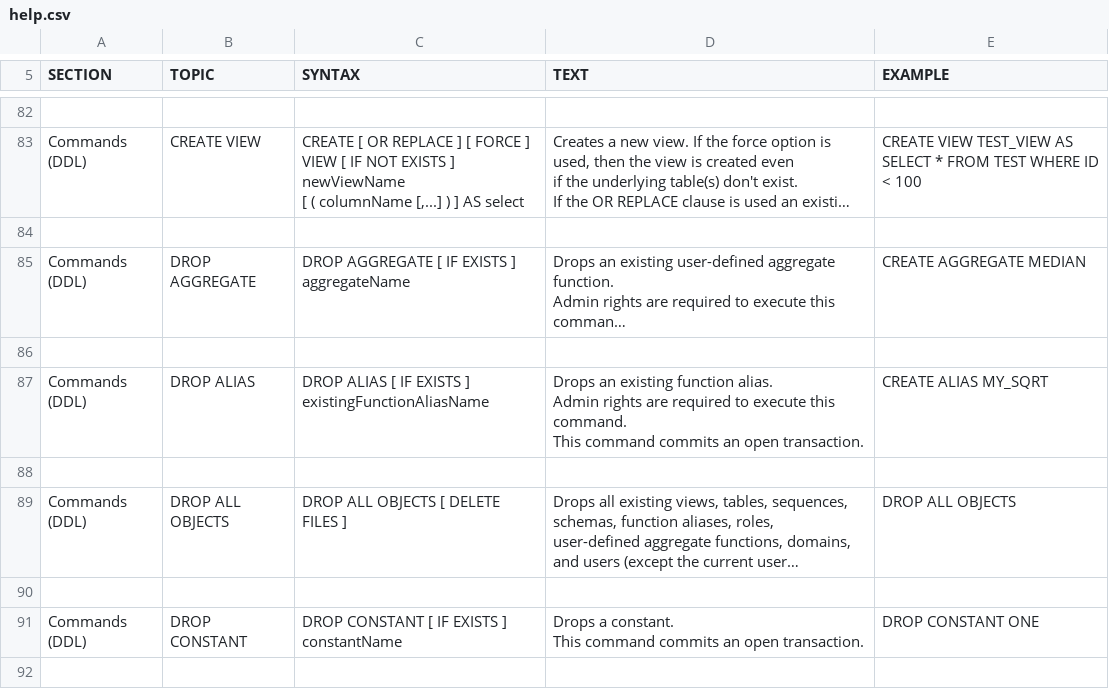
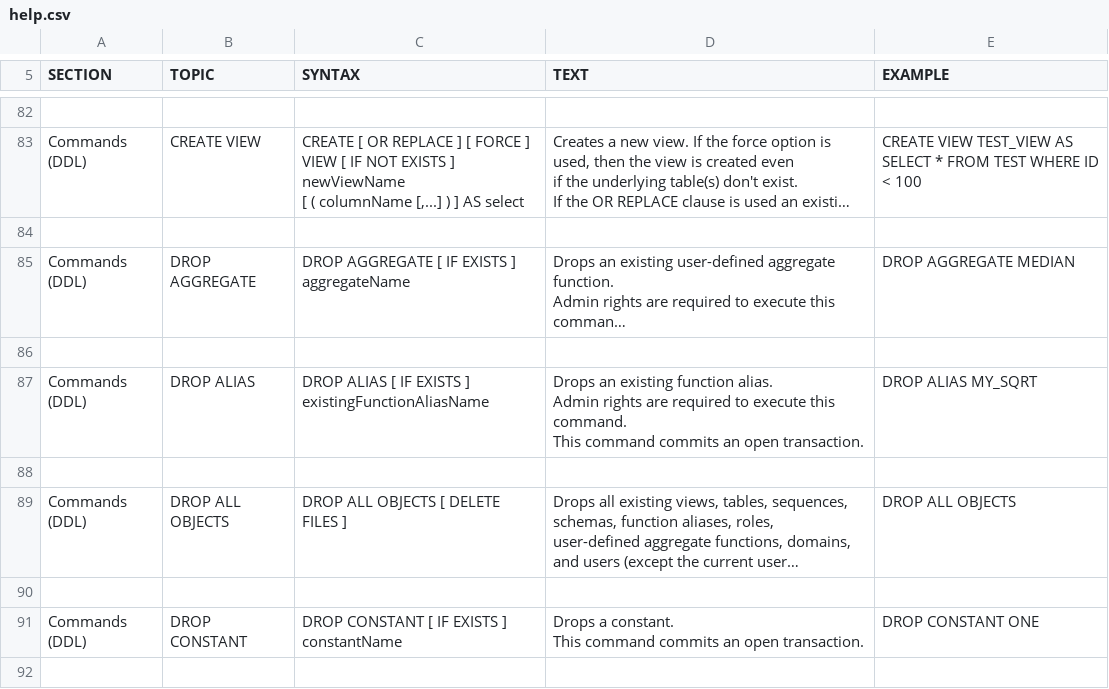
Before and after one commit to coderplay/h2-bitmap, a CSV file: h2/src/docsrc/help/help.csv, drawn as a sheet; only a part is shown, gaps mark what is left out; long unchanged cells end in …; the diff names each change by its address in the sheet, - before the commit and + after, or states it on an @@ line.

Commit message:
Documentation.

```diff
--- a/h2/src/docsrc/help/help.csv
+++ b/h2/src/docsrc/help/help.csv
-E85 (EXAMPLE): CREATE AGGREGATE MEDIAN
+E85 (EXAMPLE): DROP AGGREGATE MEDIAN
-E87 (EXAMPLE): CREATE ALIAS MY_SQRT
+E87 (EXAMPLE): DROP ALIAS MY_SQRT
```
